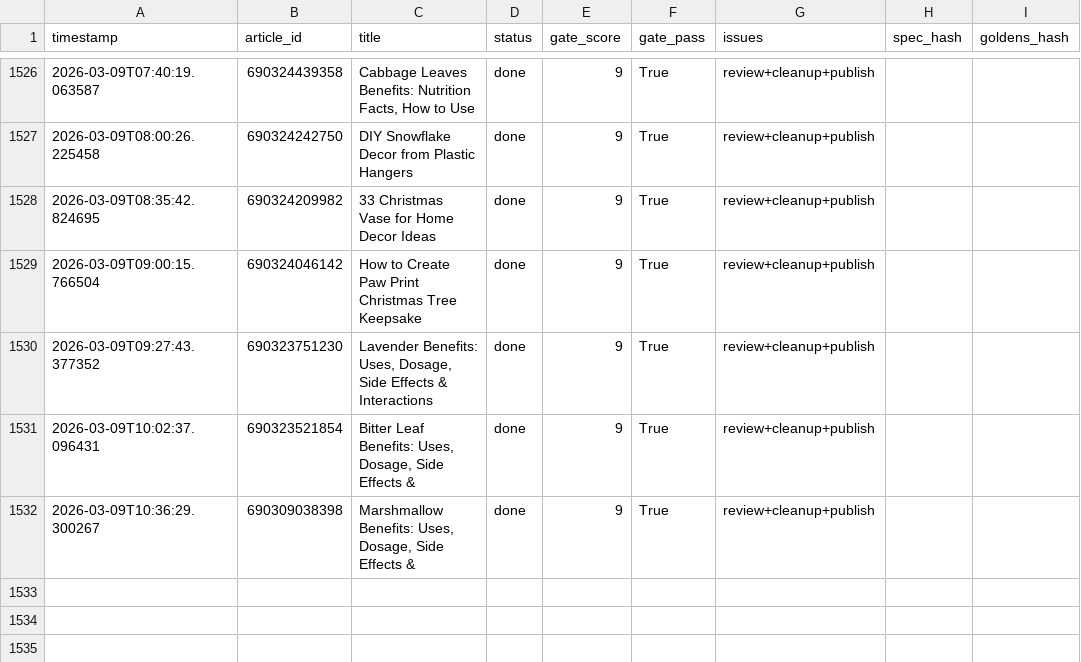
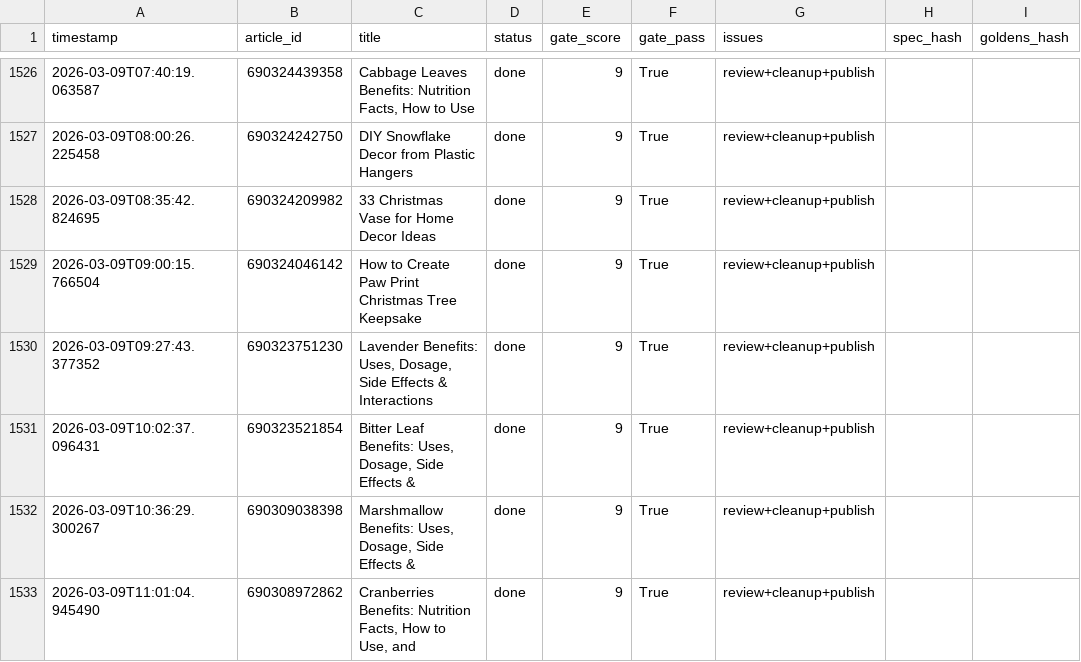
Before and after one commit to rozy0311/Shopify-Blog-Automation---Github-Actions, a CSV file: Agent - Pinterest -Shopify Blog Autopilot - End-to-End Content Factory/pipeline_v2/anti_drift_run_log.csv, drawn as a sheet; only a part is shown, gaps mark what is left out; the diff names each change by its address in the sheet, - before the commit and + after, or states it on an @@ line.

```diff
--- a/Agent - Pinterest -Shopify Blog Autopilot - End-to-End Content Factory/pipeline_v2/anti_drift_run_log.csv
+++ b/Agent - Pinterest -Shopify Blog Autopilot - End-to-End Content Factory/pipeline_v2/anti_drift_run_log.csv
+row 1533: 2026-03-09T11:01:04.945490 | 690308972862 | Cranberries Benefits: Nutrition Facts, How to Use, and | done | 9 | True | review+cleanup+publish
```
Also changed, not shown: 2 other files.
